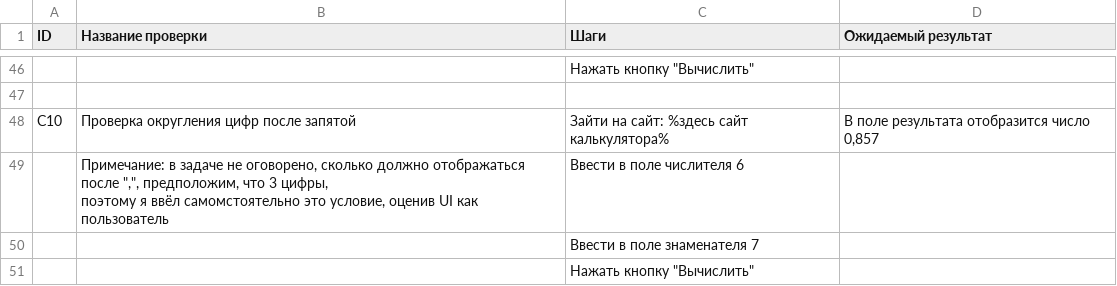
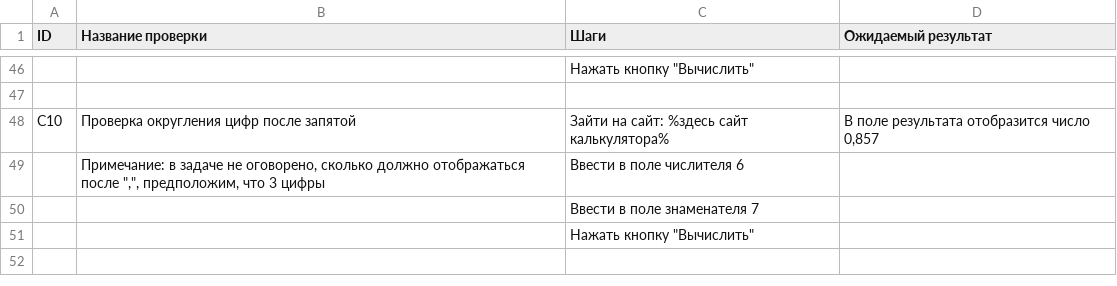
Before and after one commit to EuPlatonovIT/1.Internship-in-Byndyusoft, a CSV file: Тестовые сценарии - Лист1.csv, drawn as a sheet; only a part is shown, gaps mark what is left out; the shorter side is filled out with more unchanged rows; ↵ is a line break in a cell; the diff names each change by its address in the sheet, - before the commit and + after, or states it on an @@ line.

Commit message:
Update Тестовые сценарии - Лист1.csv

```diff
--- a/Тестовые сценарии - Лист1.csv
+++ b/Тестовые сценарии - Лист1.csv
-B49 (Название проверки): …что 3 цифры, ↵ поэтому я ввёл самомстоятельно это условие, оценив UI как пользователь
+B49 (Название проверки): …что 3 цифры
```
